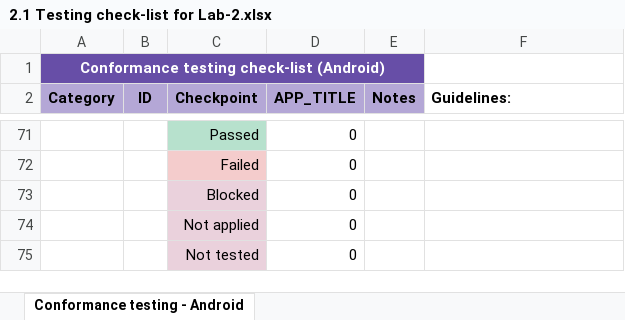
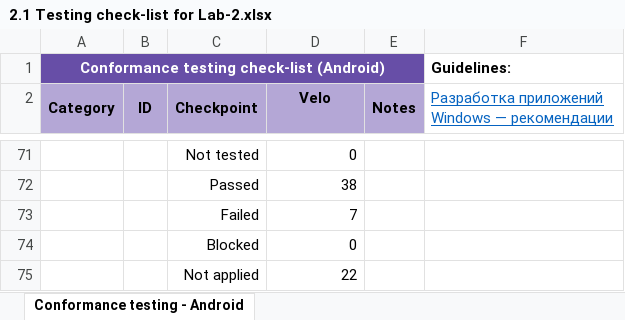
Before and after one commit to cyclikya/BELSTU, an Excel workbook: 4k1s/TPO4-1/lab2/2.1 Testing check-list for Lab-2.xlsx, sheet Conformance testing - Android, drawn as a sheet; only a part is shown, gaps mark what is left out; values as stored, in another font and other column widths than the file's, no borders; charts and pictures and conditional formats not drawn; removed rows and columns are numbered as before the commit, all else as after; the diff covers the shown part only; the diff names each change by its address in the sheet, - before the commit and + after, or states it on an @@ line.

```diff
--- a/4k1s/TPO4-1/lab2/2.1 Testing check-list for Lab-2.xlsx (sheet Conformance testing - Android)
+++ b/4k1s/TPO4-1/lab2/2.1 Testing check-list for Lab-2.xlsx (sheet Conformance testing - Android)
-F1: (empty)
+F1: Guidelines:
-D2: APP_TITLE
+D2: Velo
-F2: Guidelines:
+F2: Разработка приложений Windows — рекомендации
@@ F2 bold: on → off, underline: off → on, text colour: black → #0563C1 @@
-C71 (Checkpoint): Passed
+C71 (Checkpoint): Not tested
-C71 fill: #B7E1CD
+C71 fill: none
-row 72:  |  | Failed | 0
+row 72:  |  | Passed | 38
+row 73:  |  | Failed | 7
-C74:C75 fill: #EAD1DC
+C74:C75 fill: none
-D75 (Velo): 0
+D75 (Velo): 22
-row 75:  |  | Not tested | 0
```
Also changed, not shown: 23 added rows, 23 removed rows and 48 edited cells elsewhere in this sheet, formulas that keep their value, charts or pictures, 1 other file.
